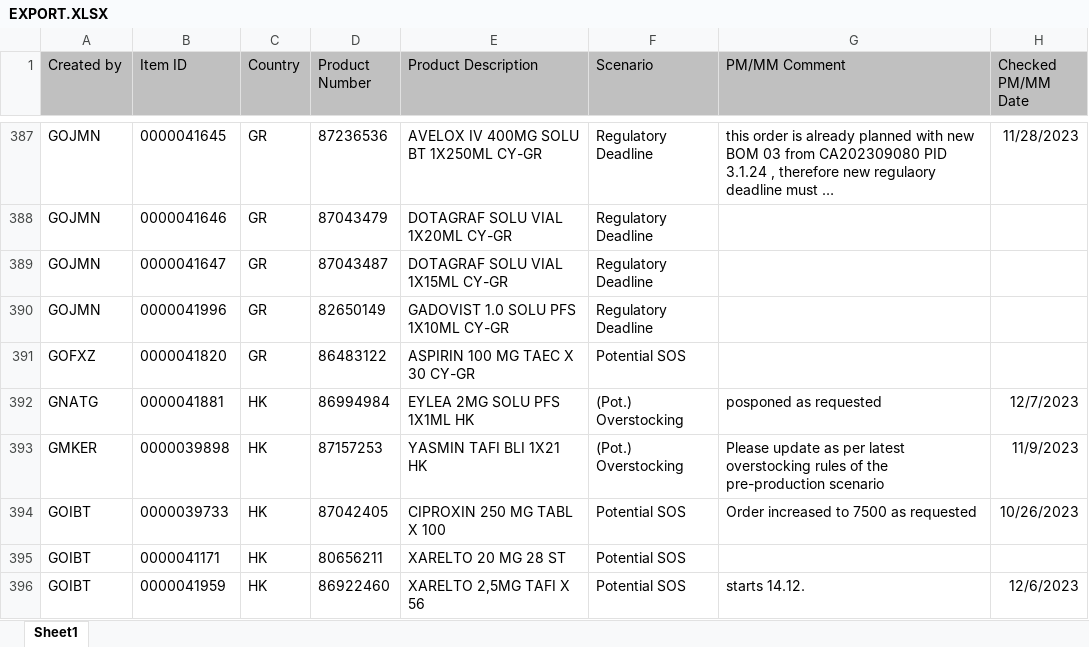
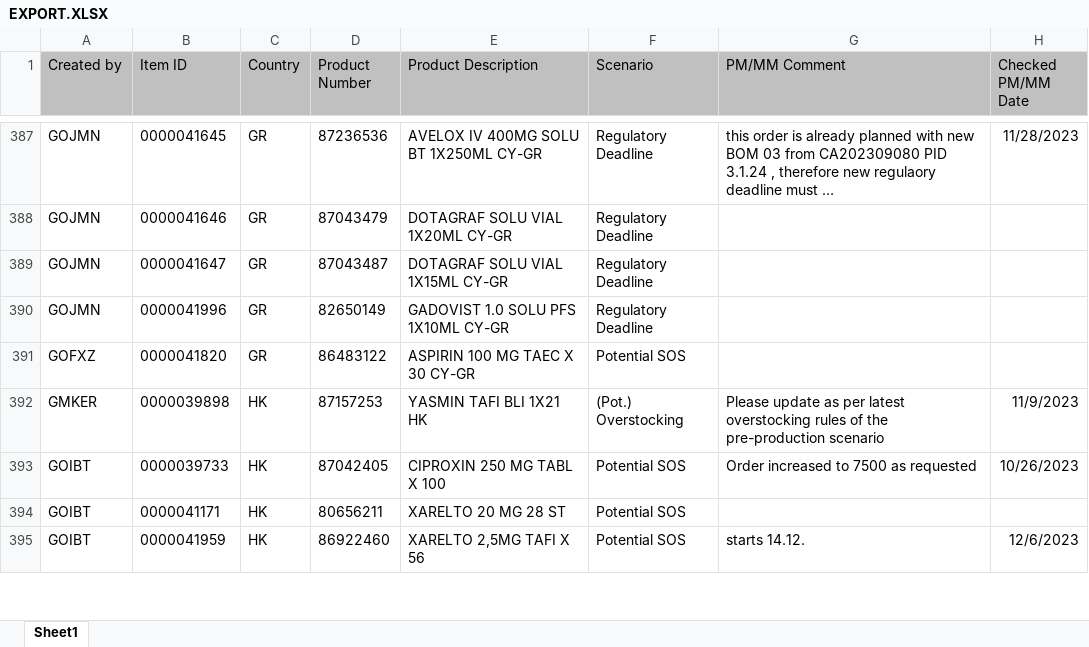
Before and after one commit to janphoenix/rct2, an Excel workbook: EXPORT.XLSX, sheet Sheet1, drawn as a sheet; only a part is shown, gaps mark what is left out; long unchanged cells end in …; values as stored, in another font and other column widths than the file's, no borders; removed rows and columns are numbered as before the commit, all else as after; the diff covers the shown part only; the diff names each change by its address in the sheet, - before the commit and + after, or states it on an @@ line.

Commit message:
rct upload today - john r.

```diff
--- a/EXPORT.XLSX (sheet Sheet1)
+++ b/EXPORT.XLSX (sheet Sheet1)
-row 392: GNATG | 0000041881 | HK | 86994984 | EYLEA 2MG SOLU PFS 1X1ML HK | (Pot.) Overstocking | posponed as requested | 12/7/2023
```
Also changed, not shown: 5 added rows, 4 removed rows and 25 edited cells elsewhere in this sheet.
